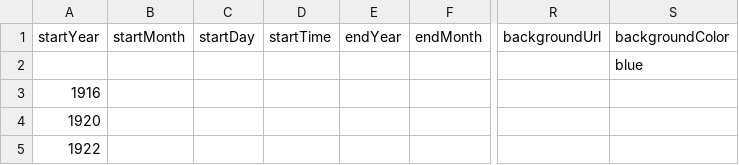
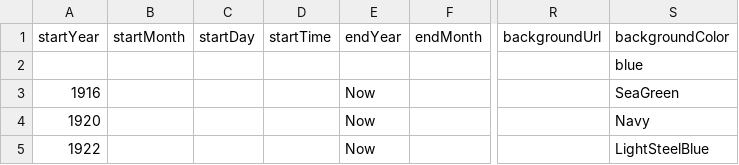
Before and after one commit to DeustoKom/MSGW24-timeline, a CSV file: docs/group-mediaplus/timeline-data.csv, drawn as a sheet; only a part is shown, gaps mark what is left out; the diff names each change by its address in the sheet, - before the commit and + after, or states it on an @@ line.

Commit message:
Add files via upload

```diff
--- a/docs/group-mediaplus/timeline-data.csv
+++ b/docs/group-mediaplus/timeline-data.csv
-E3:E5 (endYear): (empty)
+E3:E5 (endYear): Now
-S3 (backgroundColor): (empty)
+S3 (backgroundColor): SeaGreen
-S4 (backgroundColor): (empty)
+S4 (backgroundColor): Navy
-S5 (backgroundColor): (empty)
+S5 (backgroundColor): LightSteelBlue
```
